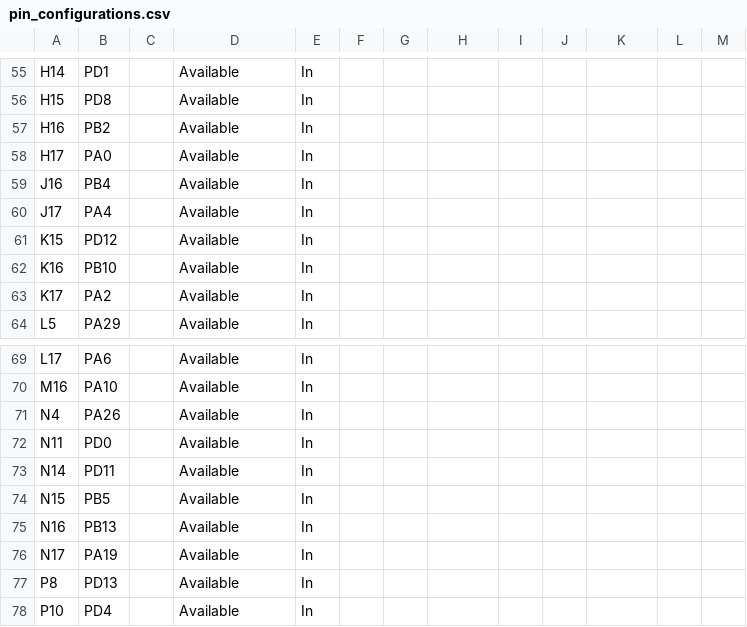
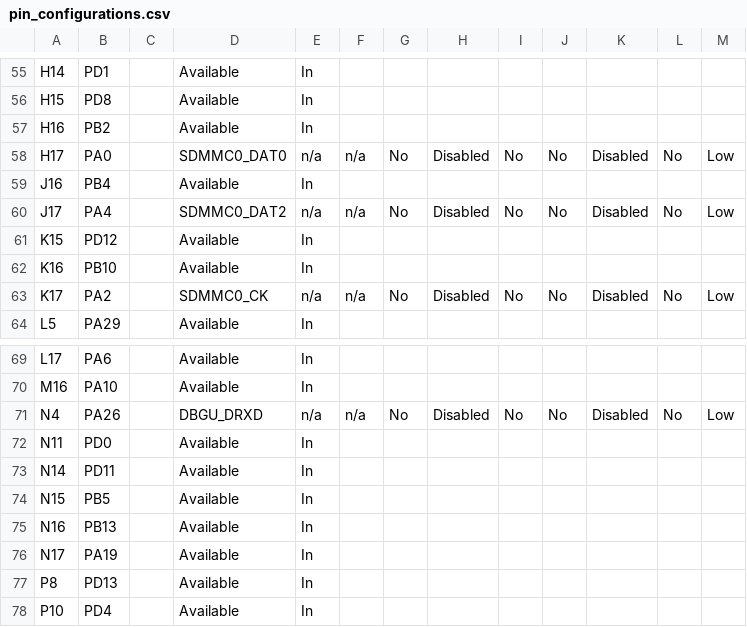
Before and after one commit to Microchip-MPLAB-Harmony/usb_apps_device, a CSV file: apps/cdc_msd_sdcard/firmware/src/config/sam_9x75_curiosity/pin_configurations.csv, drawn as a sheet; only a part is shown, gaps mark what is left out; the diff covers the shown part only.

```diff
--- a/apps/cdc_msd_sdcard/firmware/src/config/sam_9x75_curiosity/pin_configurations.csv
+++ b/apps/cdc_msd_sdcard/firmware/src/config/sam_9x75_curiosity/pin_configurations.csv
@@ -57,8 +57,8 @@ H15,PD8,,Available,In,,,,,,,,
 H16,PB2,,Available,In,,,,,,,,
-H17,PA0,,Available,In,,,,,,,,
+H17,PA0,,SDMMC0_DAT0,n/a,n/a,No,Disabled,No,No,Disabled,No,Low
 J16,PB4,,Available,In,,,,,,,,
-J17,PA4,,Available,In,,,,,,,,
+J17,PA4,,SDMMC0_DAT2,n/a,n/a,No,Disabled,No,No,Disabled,No,Low
 K15,PD12,,Available,In,,,,,,,,
 K16,PB10,,Available,In,,,,,,,,
-K17,PA2,,Available,In,,,,,,,,
+K17,PA2,,SDMMC0_CK,n/a,n/a,No,Disabled,No,No,Disabled,No,Low
 L5,PA29,,Available,In,,,,,,,,
@@ -70,3 +70,3 @@ L17,PA6,,Available,In,,,,,,,,
 M16,PA10,,Available,In,,,,,,,,
-N4,PA26,,Available,In,,,,,,,,
+N4,PA26,,DBGU_DRXD,n/a,n/a,No,Disabled,No,No,Disabled,No,Low
 N11,PD0,,Available,In,,,,,,,,
```
Also changed, not shown: 94 edited cells elsewhere in this file, 21 other files.
